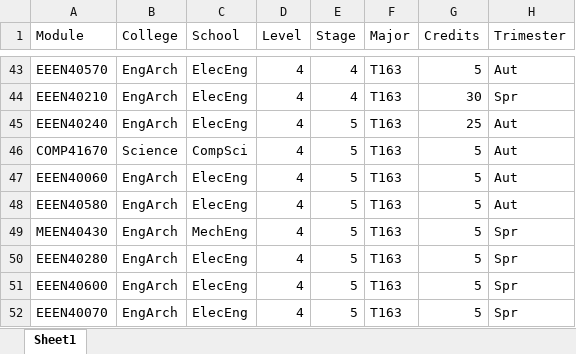
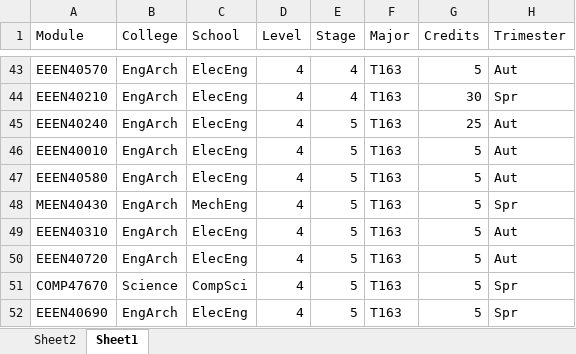
Before and after one commit to CathaloFaolain/ChatGPTAssessment, an Excel workbook: Datasets/UCD_EngArch_Path_Electronic_ME_Modules.xlsx, sheet Sheet1, drawn as a sheet; only a part is shown, gaps mark what is left out; values as stored, in another font and other column widths than the file's, no borders; removed rows and columns are numbered as before the commit, all else as after; the diff covers the shown part only; the diff names each change by its address in the sheet, - before the commit and + after, or states it on an @@ line.

Commit message:
UPDATE ELECTRONIC ME MASTERS PATH - REMOVE DUPLICATE MODULES

```diff
--- a/Datasets/UCD_EngArch_Path_Electronic_ME_Modules.xlsx (sheet Sheet1)
+++ b/Datasets/UCD_EngArch_Path_Electronic_ME_Modules.xlsx (sheet Sheet1)
+sheet tab: Sheet2
-row 46: COMP41670 | Science | CompSci | 4 | 5 | T163 | 5 | Aut
-A46 (Module): EEEN40060
+A46 (Module): EEEN40010
-A49 (Module): EEEN40280
+A49 (Module): EEEN40310
-H49:H50 (Trimester): Spr
+H49:H50 (Trimester): Aut
-A50 (Module): EEEN40600
+A50 (Module): EEEN40720
+row 51: COMP47670 | Science | CompSci | 4 | 5 | T163 | 5 | Spr
-A52 (Module): EEEN40070
+A52 (Module): EEEN40690
```
Also changed, not shown: 12 moved rows elsewhere in this sheet.
